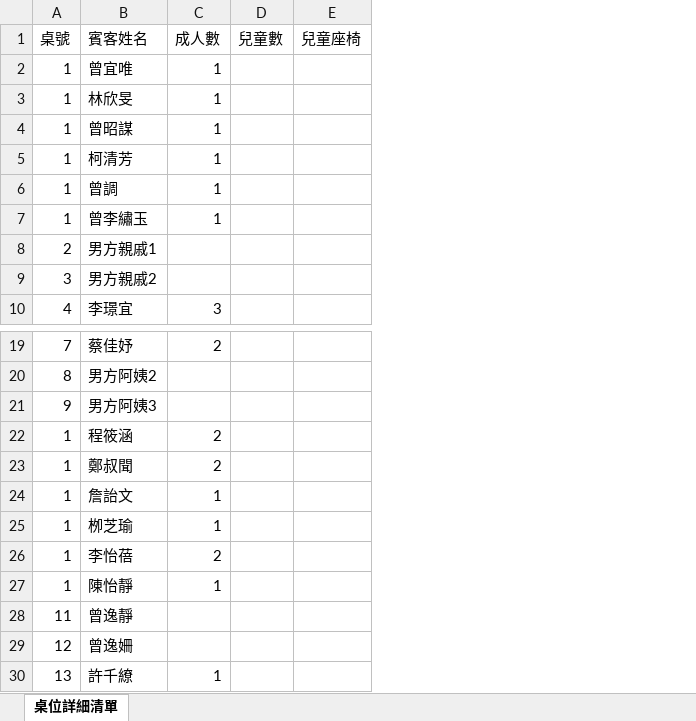
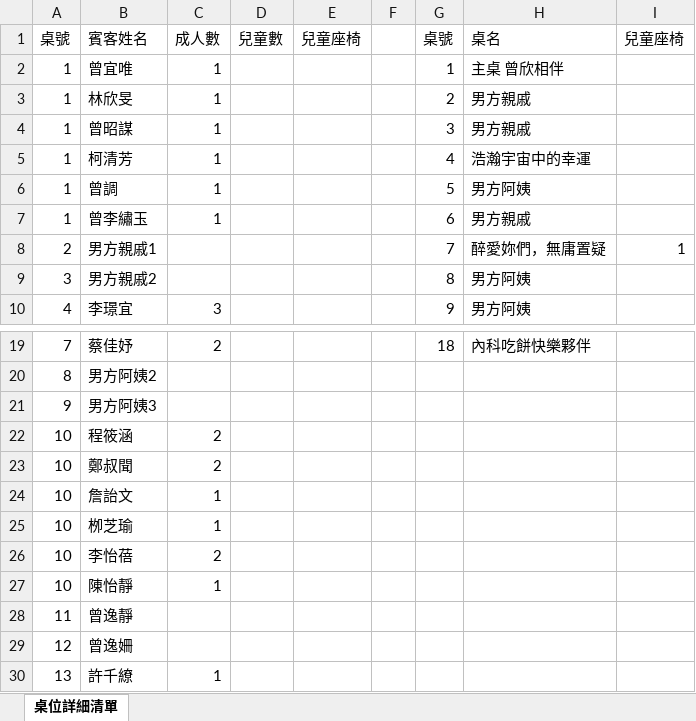
Before and after one commit to Mowei/mowei.github.io, an Excel workbook: WeddingInvitation/Tables/桌位詳細清單.xlsx, sheet 桌位詳細清單, drawn as a sheet; only a part is shown, gaps mark what is left out; values as stored, in another font and other column widths than the file's, no borders; the diff names each change by its address in the sheet, - before the commit and + after, or states it on an @@ line.

Commit message:
更新Excel

```diff
--- a/WeddingInvitation/Tables/桌位詳細清單.xlsx (sheet 桌位詳細清單)
+++ b/WeddingInvitation/Tables/桌位詳細清單.xlsx (sheet 桌位詳細清單)
+column F, empty
+column G, rows 1-10: 桌號 | 1 | 2 | 3 | 4 | 5 | 6 | 7 | 8 | 9; row 19: 18
+column H, rows 1-10: 桌名 | 主桌 曾欣相伴 | 男方親戚 | 男方親戚 | 浩瀚宇宙中的幸運 | 男方阿姨 | 男方親戚 | 醉愛妳們，無庸置疑 | 男方阿姨 | 男方阿姨; row 19: 內科吃餅快樂夥伴
+column I, rows 1-8: 兒童座椅 |  |  |  |  |  |  | 1
-A22:A27: 1
+A22:A27: 10
```
